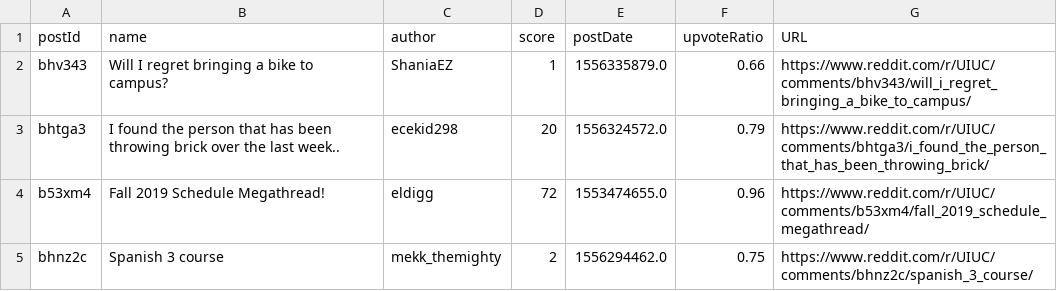
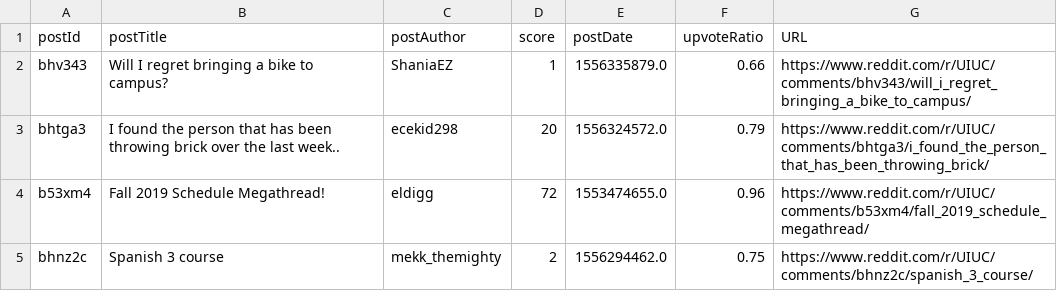
Before and after one commit to alz2/RedditFlow, a CSV file: frontend/public/sample_link_UIUC.csv, drawn as a sheet; only a part is shown.

Commit message:
display post title, author, score on hover

```diff
--- a/frontend/public/sample_link_UIUC.csv
+++ b/frontend/public/sample_link_UIUC.csv
@@ -1,2 +1,2 @@
-postId,name,author,score,postDate,upvoteRatio,URL
+postId,postTitle,postAuthor,score,postDate,upvoteRatio,URL
 bhv343,Will I regret bringing a bike to campus?,ShaniaEZ,1,1556335879.0,0.66,https://www.reddit.com/r/UIUC/comments/bhv343/will_i_regret_bringing_a_bike_to_campus/
```
Also changed, not shown: 3 other files.
